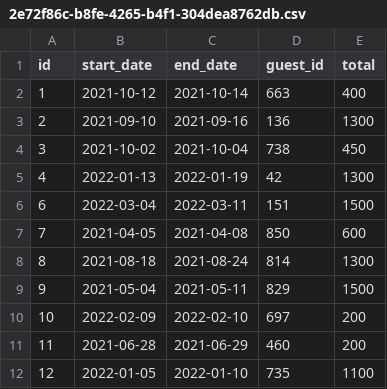
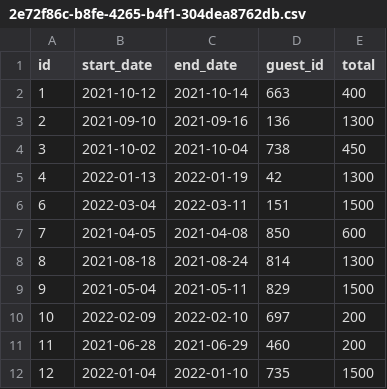
Before and after one commit to yermasog/Dont-Wreck-My-House, a CSV file: data/reservations_data/2e72f86c-b8fe-4265-b4f1-304dea8762db.csv, drawn as a sheet.

```diff
--- a/data/reservations_data/2e72f86c-b8fe-4265-b4f1-304dea8762db.csv
+++ b/data/reservations_data/2e72f86c-b8fe-4265-b4f1-304dea8762db.csv
@@ -11,2 +11,2 @@ id,start_date,end_date,guest_id,total
 11,2021-06-28,2021-06-29,460,200
-12,2022-01-05,2022-01-10,735,1100
+12,2022-01-04,2022-01-10,735,1500
```
Also changed, not shown: 5 other files.
